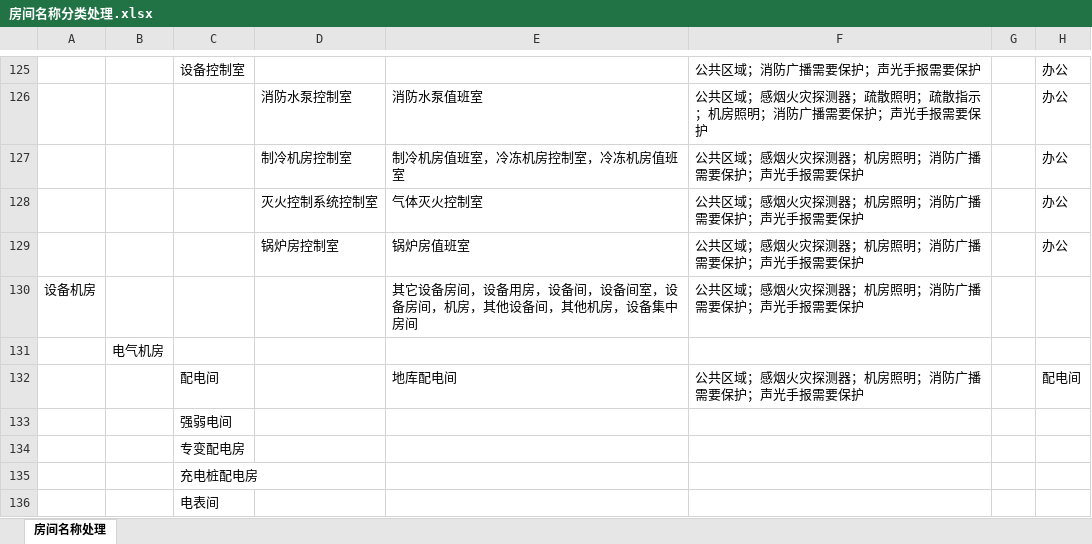
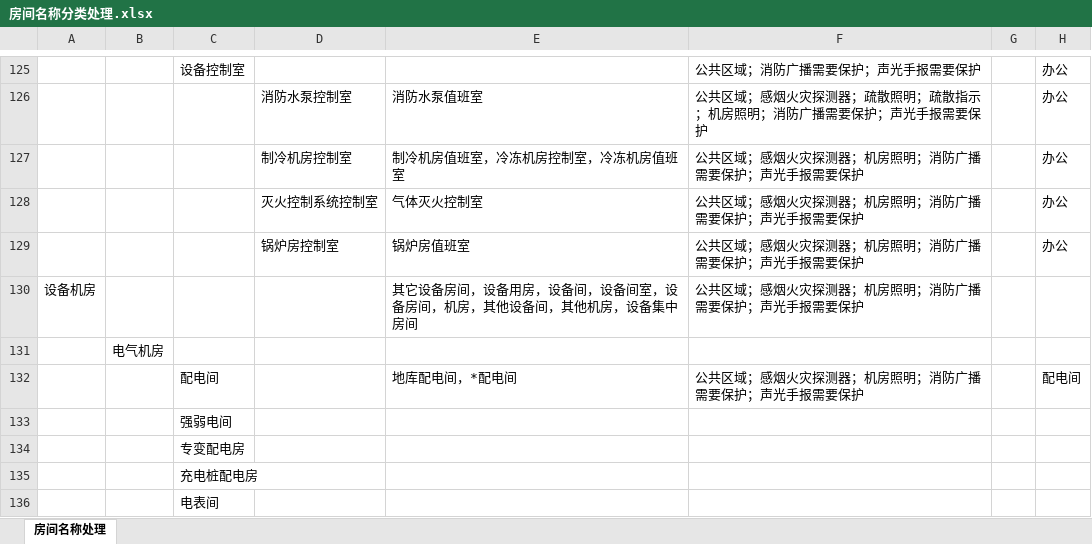
Before and after one commit to SBESIRC/ThMEPEngine, an Excel workbook: AutoLoader/Contents/Support/房间名称分类处理.xlsx, sheet 房间名称处理, drawn as a sheet; only a part is shown, gaps mark what is left out; values as stored, in another font and other column widths than the file's, no borders; the diff covers the shown part only; the diff names each change by its address in the sheet, - before the commit and + after, or states it on an @@ line.

```diff
--- a/AutoLoader/Contents/Support/房间名称分类处理.xlsx (sheet 房间名称处理)
+++ b/AutoLoader/Contents/Support/房间名称分类处理.xlsx (sheet 房间名称处理)
-E132: 地库配电间
+E132: 地库配电间，*配电间
```
Also changed, not shown: 6 edited cells elsewhere in this sheet.
